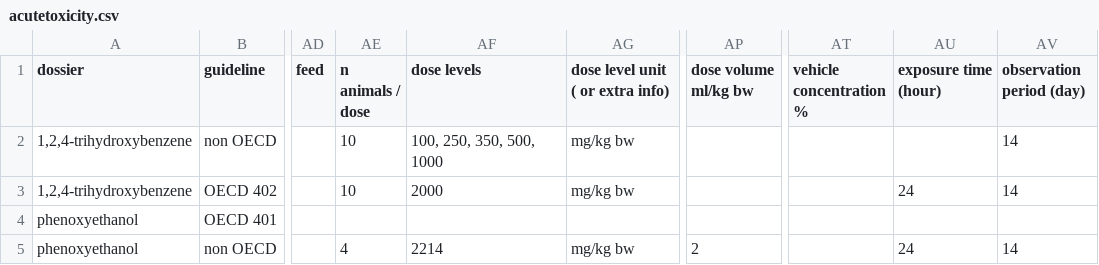
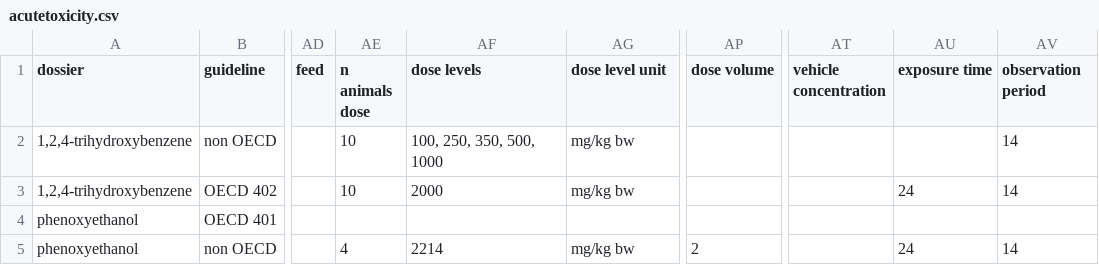
Before and after one commit to DinoJay/toxin-search, a CSV file: generate-rdf/acutetoxicity.csv, drawn as a sheet; only a part is shown, gaps mark what is left out; the diff names each change by its address in the sheet, - before the commit and + after, or states it on an @@ line.

```diff
--- a/generate-rdf/acutetoxicity.csv
+++ b/generate-rdf/acutetoxicity.csv
-AE1: n animals / dose
+AE1: n animals dose
-AG1: dose level unit ( or extra info)
+AG1: dose level unit
-AP1: dose volume ml/kg bw
+AP1: dose volume
-AT1: vehicle concentration %
+AT1: vehicle concentration
-AU1: exposure time (hour)
+AU1: exposure time
-AV1: observation period (day)
+AV1: observation period
```
Also changed, not shown: 6 other files.
